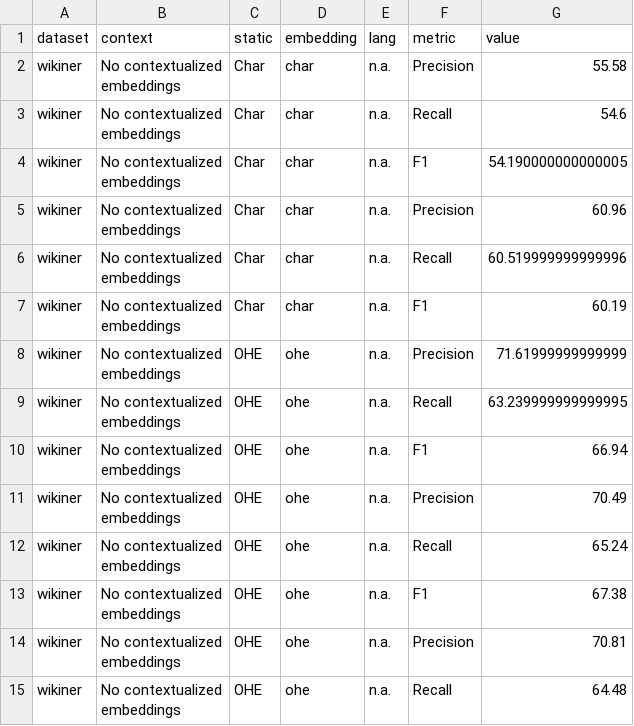
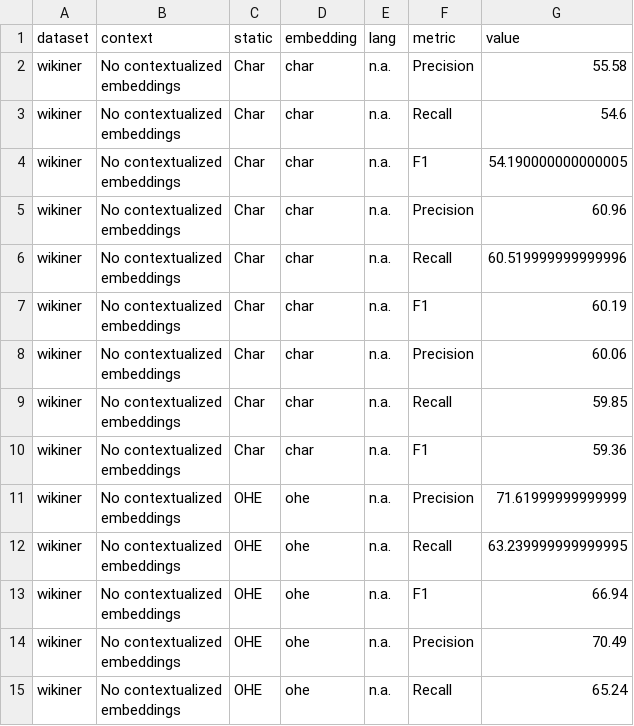
Before and after one commit to arthur-arthur/NER, a CSV file: results/wikiner-results.csv, drawn as a sheet; only a part is shown; the shorter side is filled out with more unchanged rows.

Commit message:
add 3th replicate wikiner-char

```diff
--- a/results/wikiner-results.csv
+++ b/results/wikiner-results.csv
@@ -13,2 +13,8 @@ wikiner,"No contextualized
 embeddings",Char,char,n.a.,F1,60.19
+wikiner,"No contextualized
+embeddings",Char,char,n.a.,Precision,60.06
+wikiner,"No contextualized
+embeddings",Char,char,n.a.,Recall,59.85
+wikiner,"No contextualized
+embeddings",Char,char,n.a.,F1,59.36
 wikiner,"No contextualized
```
Also changed, not shown: 1 other file.
